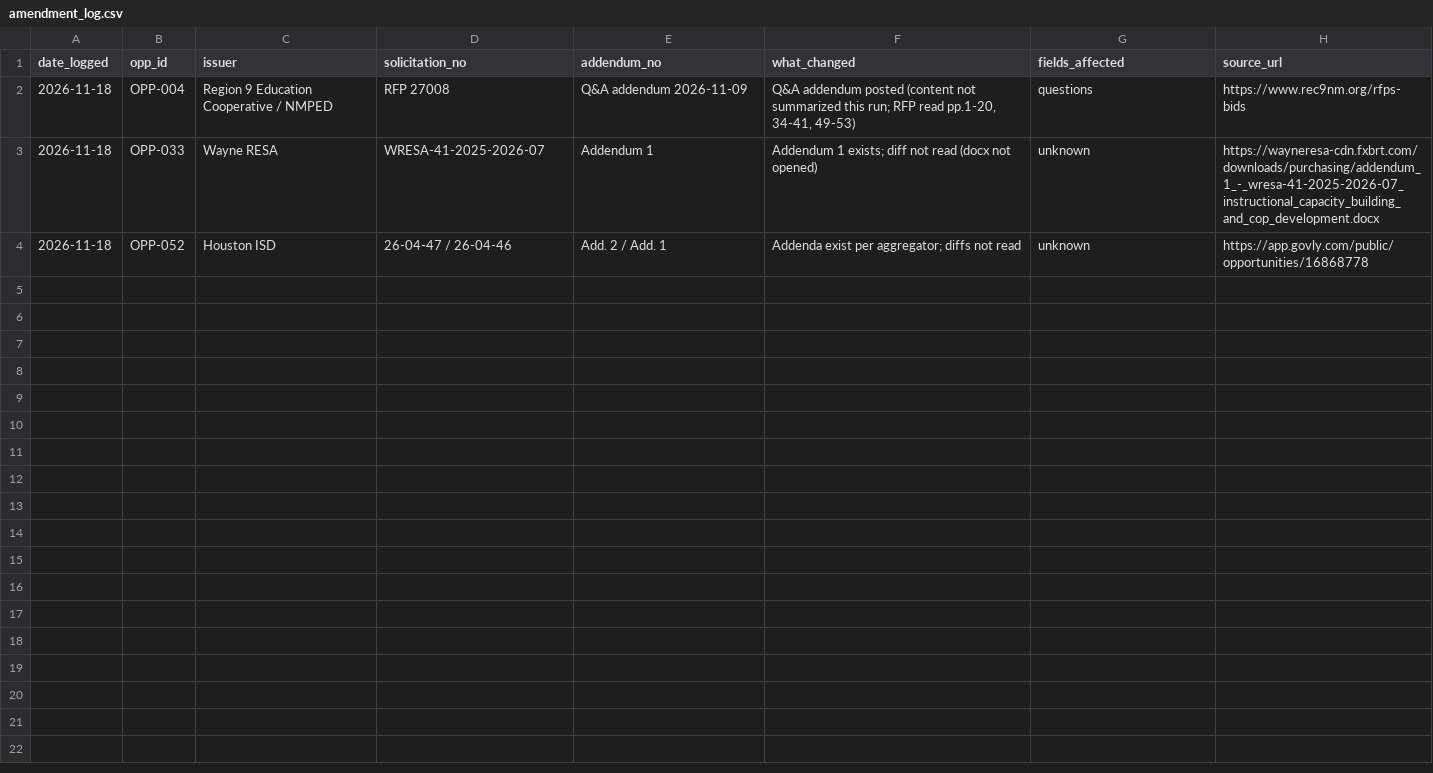
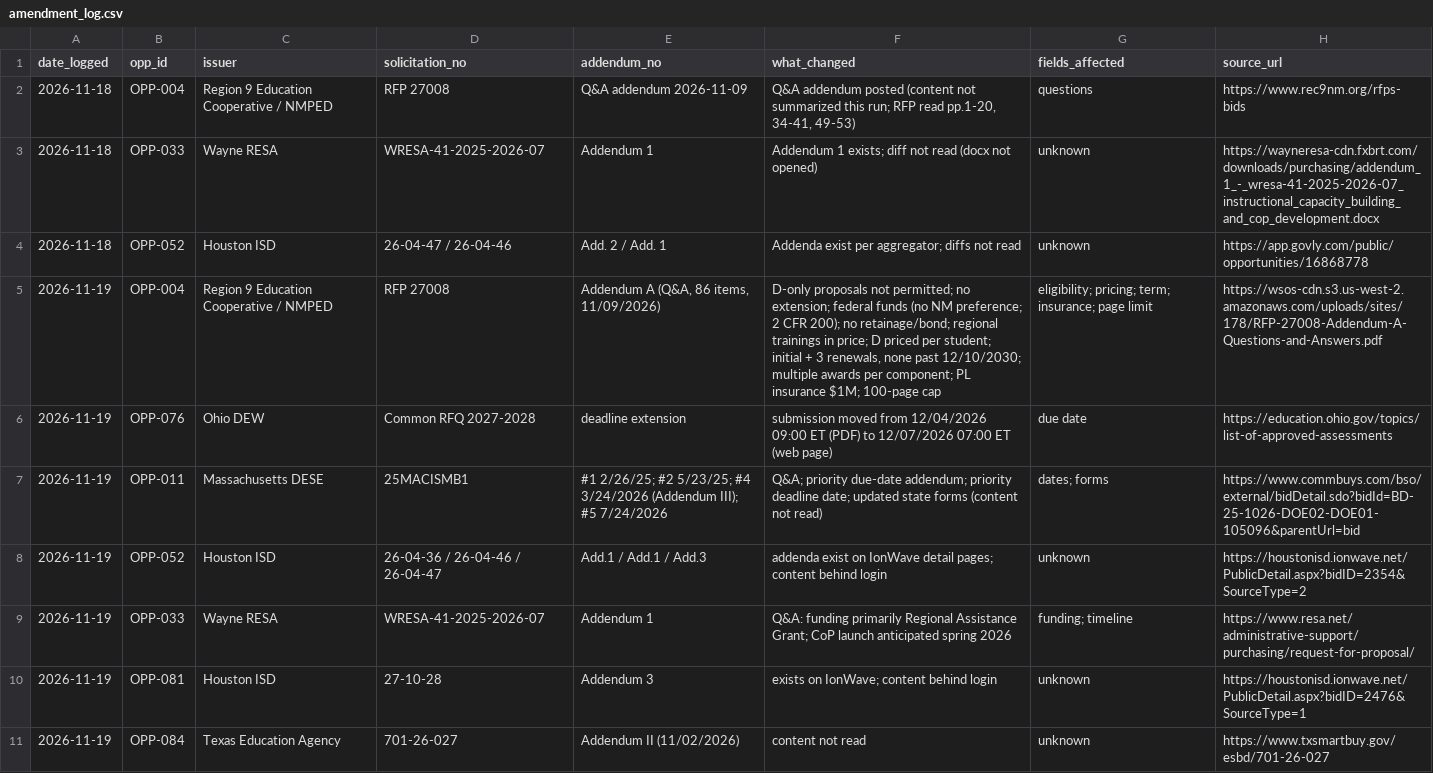
Before and after one commit to dames1431-design/BRR-Dashboard, a CSV file: procurement-watch/ledgers/amendment_log.csv, drawn as a sheet.

```diff
--- a/procurement-watch/ledgers/amendment_log.csv
+++ b/procurement-watch/ledgers/amendment_log.csv
@@ -4 +4,8 @@ date_logged,opp_id,issuer,solicitation_no,addendum_no,what_changed,fields_affect
 2026-11-18,OPP-052,Houston ISD,26-04-47 / 26-04-46,Add. 2 / Add. 1,Addenda exist per aggregator; diffs not read,unknown,https://app.govly.com/public/opportunities/16868778
+2026-11-19,OPP-004,Region 9 Education Cooperative / NMPED,RFP 27008,"Addendum A (Q&A, 86 items, 11/09/2026)","D-only proposals not permitted; no extension; federal funds (no NM preference; 2 CFR 200); no retainage/bond; regional trainings in price; D priced per student; initial + 3 renewals, none past 12/10/2030; multiple awards per component; PL insurance $1M; 100-page cap",eligibility; pricing; term; insurance; page limit,https://wsos-cdn.s3.us-west-2.amazonaws.com/uploads/sites/178/RFP-27008-Addendum-A-Questions-and-Answers.pdf
+2026-11-19,OPP-076,Ohio DEW,Common RFQ 2027-2028,deadline extension,submission moved from 12/04/2026 09:00 ET (PDF) to 12/07/2026 07:00 ET (web page),due date,https://education.ohio.gov/topics/list-of-approved-assessments
+2026-11-19,OPP-011,Massachusetts DESE,25MACISMB1,#1 2/26/25; #2 5/23/25; #4 3/24/2026 (Addendum III); #5 7/24/2026,Q&A; priority due-date addendum; priority deadline date; updated state forms (content not read),dates; forms,https://www.commbuys.com/bso/external/bidDetail.sdo?bidId=BD-25-1026-DOE02-DOE01-105096&parentUrl=bid
+2026-11-19,OPP-052,Houston ISD,26-04-36 / 26-04-46 / 26-04-47,Add.1 / Add.1 / Add.3,addenda exist on IonWave detail pages; content behind login,unknown,https://houstonisd.ionwave.net/PublicDetail.aspx?bidID=2354&SourceType=2
+2026-11-19,OPP-033,Wayne RESA,WRESA-41-2025-2026-07,Addendum 1,Q&A: funding primarily Regional Assistance Grant; CoP launch anticipated spring 2026,funding; timeline,https://www.resa.net/administrative-support/purchasing/request-for-proposal/
+2026-11-19,OPP-081,Houston ISD,27-10-28,Addendum 3,exists on IonWave; content behind login,unknown,https://houstonisd.ionwave.net/PublicDetail.aspx?bidID=2476&SourceType=1
+2026-11-19,OPP-084,Texas Education Agency,701-26-027,Addendum II (11/02/2026),content not read,unknown,https://www.txsmartbuy.gov/esbd/701-26-027
```
Also changed, not shown: procurement-watch/ledgers/award_subcontract_ledger.csv, procurement-watch/ledgers/closed_miss_ledger.csv, 9 other files.
